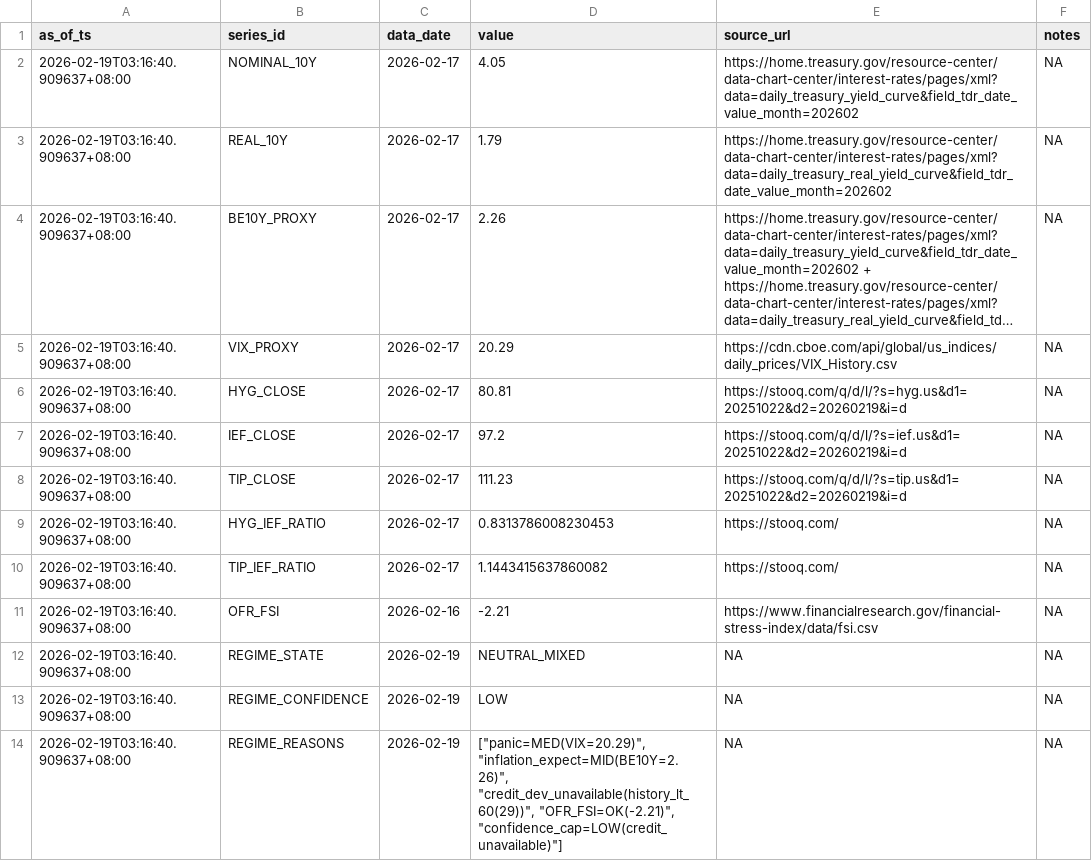
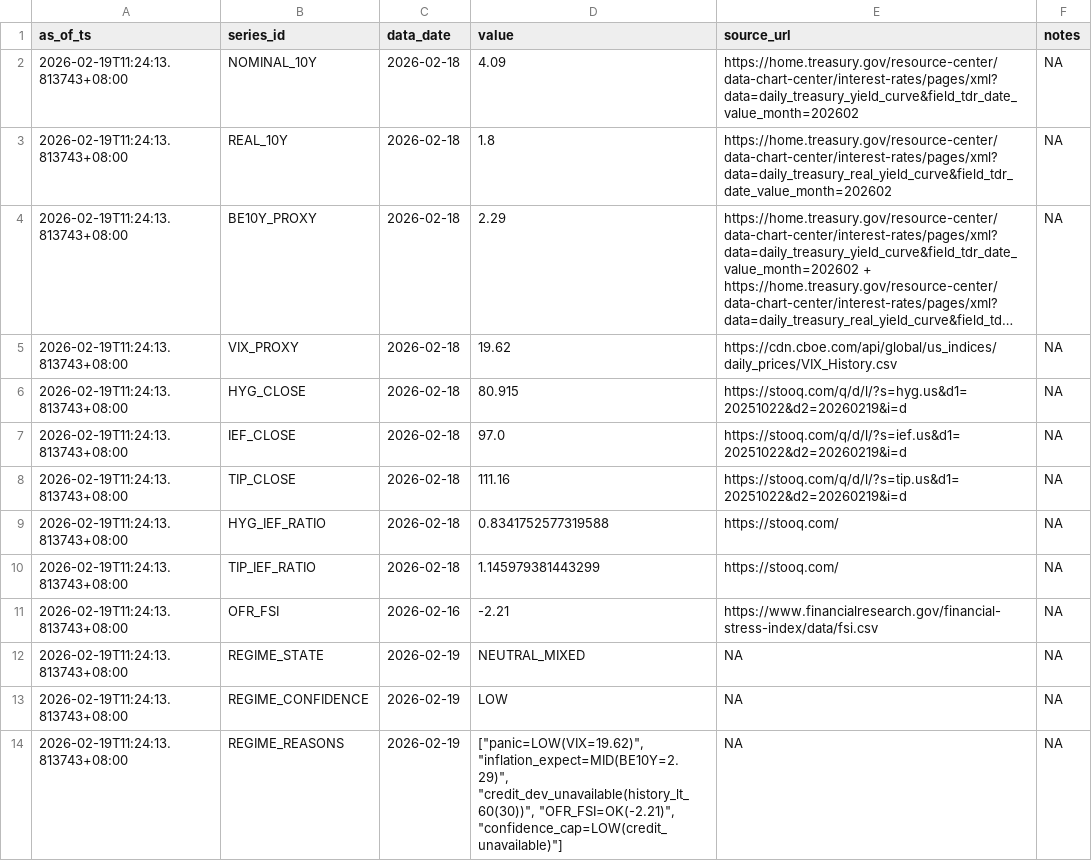
Before and after one commit to Joseph-Chou911/fred-cache, a CSV file: regime_state_cache/latest.csv, drawn as a sheet; long unchanged cells end in …; the diff names each change by its address in the sheet, - before the commit and + after, or states it on an @@ line.

```diff
--- a/regime_state_cache/latest.csv
+++ b/regime_state_cache/latest.csv
-A2:A14 (as_of_ts): 2026-02-19T03:16:40.909637+08:00
+A2:A14 (as_of_ts): 2026-02-19T11:24:13.813743+08:00
-C2:C10 (data_date): 2026-02-17
+C2:C10 (data_date): 2026-02-18
-D2 (value): 4.05
+D2 (value): 4.09
-D3 (value): 1.79
+D3 (value): 1.8
-D4 (value): 2.26
+D4 (value): 2.29
-D5 (value): 20.29
+D5 (value): 19.62
-D6 (value): 80.81
+D6 (value): 80.915
-D7 (value): 97.2
+D7 (value): 97.0
-D8 (value): 111.23
+D8 (value): 111.16
-D9 (value): 0.8313786008230453
+D9 (value): 0.8341752577319588
-D10 (value): 1.1443415637860082
+D10 (value): 1.145979381443299
-D14 (value): ["panic=MED(VIX=20.29)", "inflation_expect=MID(BE10Y=2.26)", "credit_dev_unavailable(history_lt_60(29))", "OFR_FSI=OK(-2.21)", "confidence_cap=LOW(credit_unavailable)"]
+D14 (value): ["panic=LOW(VIX=19.62)", "inflation_expect=MID(BE10Y=2.29)", "credit_dev_unavailable(history_lt_60(30))", "OFR_FSI=OK(-2.21)", "confidence_cap=LOW(credit_unavailable)"]
```
Also changed, not shown: 2 other files.
